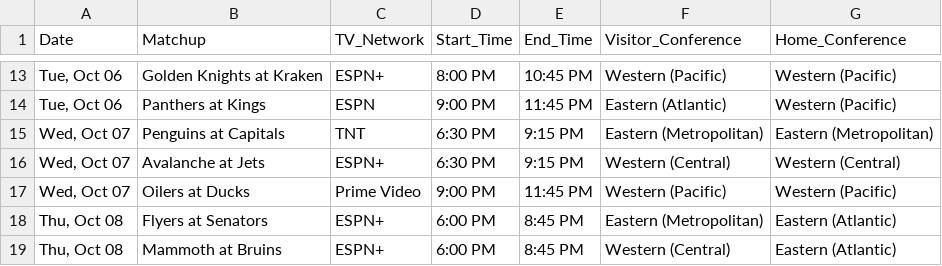
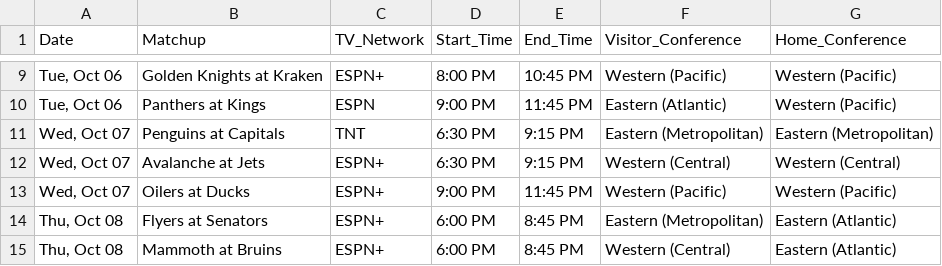
Before and after one commit to matthewkilleen0830/NHL-Hockey-Viewing-Schedule, a CSV file: currentWeek/weekFull.csv, drawn as a sheet; only a part is shown, gaps mark what is left out; the diff covers the shown part only.

```diff
--- a/currentWeek/weekFull.csv
+++ b/currentWeek/weekFull.csv
@@ -16,3 +12,3 @@
 "Wed, Oct 07",Avalanche at Jets,ESPN+,6:30 PM,9:15 PM,Western (Central),Western (Central)
-"Wed, Oct 07",Oilers at Ducks,Prime Video,9:00 PM,11:45 PM,Western (Pacific),Western (Pacific)
+"Wed, Oct 07",Oilers at Ducks,ESPN+,9:00 PM,11:45 PM,Western (Pacific),Western (Pacific)
 "Thu, Oct 08",Flyers at Senators,ESPN+,6:00 PM,8:45 PM,Eastern (Metropolitan),Eastern (Atlantic)
```
Also changed, not shown: 3 added rows, 4 removed rows and 4 edited cells elsewhere in this file.
